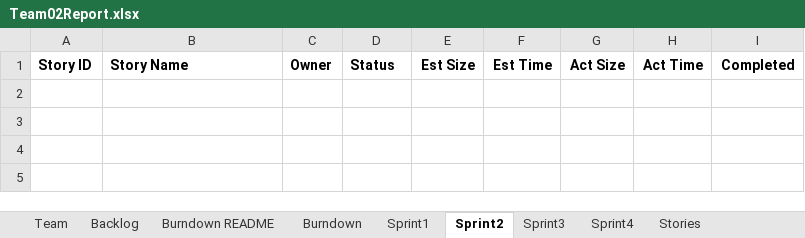
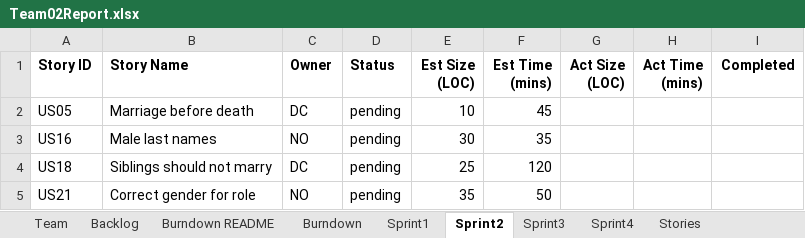
Before and after one commit to northorsouth/GEDCOM, an Excel workbook: Team02Report.xlsx, sheet Sprint2, drawn as a sheet; values as stored, in another font and other column widths than the file's, no borders; conditional formats not drawn; the diff names each change by its address in the sheet, - before the commit and + after, or states it on an @@ line.

Commit message:
Updated for end of sprint 1 (conducted sprint review and acceptance test), and planned sprint 2

```diff
--- a/Team02Report.xlsx (sheet Sprint2)
+++ b/Team02Report.xlsx (sheet Sprint2)
-E1: Est Size
+E1: Est Size (LOC)
-F1: Est Time
+F1: Est Time (mins)
-G1: Act Size
+G1: Act Size (LOC)
-H1: Act Time
+H1: Act Time (mins)
+row 2: US05 | Marriage before death | DC | pending | 10 | 45
+row 3: US16 | Male last names | NO | pending | 30 | 35
+row 4: US18 | Siblings should not marry | DC | pending | 25 | 120
+row 5: US21 | Correct gender for role | NO | pending | 35 | 50
```
Also changed, not shown: sheet Sprint1, sheet Burndown, sheet Backlog, charts or pictures.
